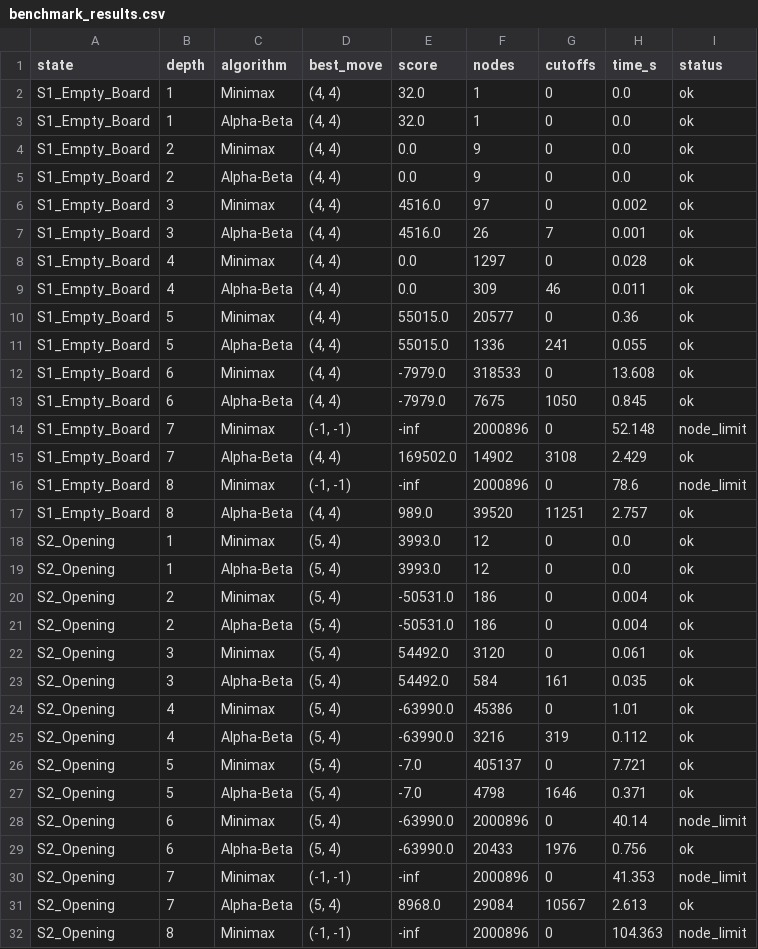
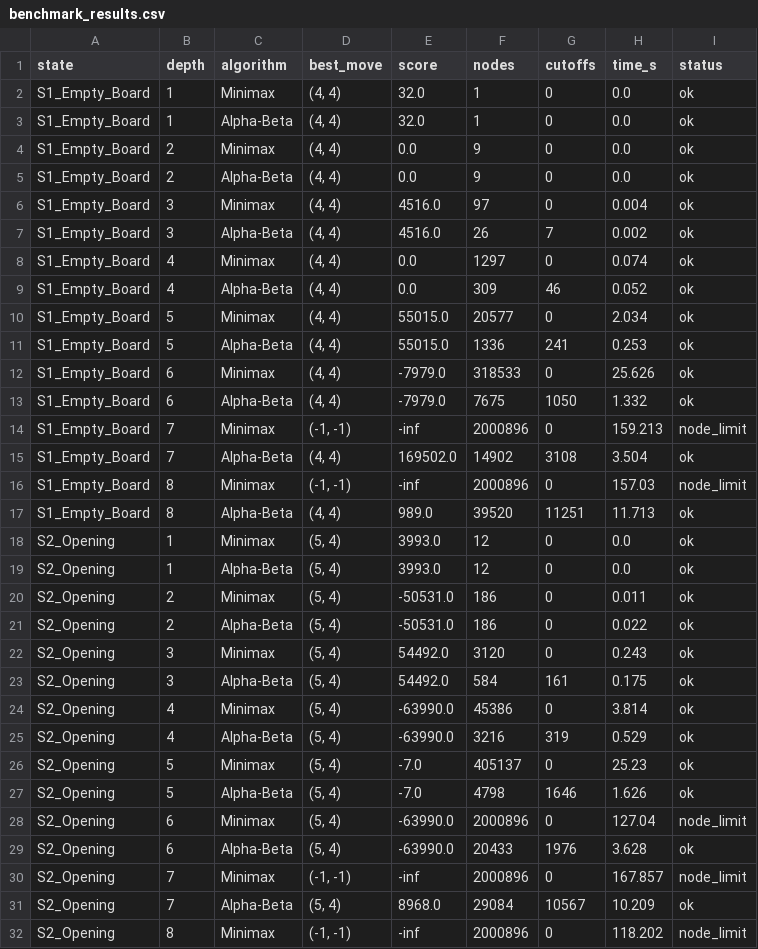
Before and after one commit to dtcls/tictactoe, a CSV file: benchmark_results.csv, drawn as a sheet; only a part is shown; the diff covers the shown part only.

Commit message:
comit

```diff
--- a/benchmark_results.csv
+++ b/benchmark_results.csv
@@ -5,28 +5,28 @@ S1_Empty_Board,2,Minimax,"(4, 4)",0.0,9,0,0.0,ok
 S1_Empty_Board,2,Alpha-Beta,"(4, 4)",0.0,9,0,0.0,ok
-S1_Empty_Board,3,Minimax,"(4, 4)",4516.0,97,0,0.002,ok
-S1_Empty_Board,3,Alpha-Beta,"(4, 4)",4516.0,26,7,0.001,ok
-S1_Empty_Board,4,Minimax,"(4, 4)",0.0,1297,0,0.028,ok
-S1_Empty_Board,4,Alpha-Beta,"(4, 4)",0.0,309,46,0.011,ok
-S1_Empty_Board,5,Minimax,"(4, 4)",55015.0,20577,0,0.36,ok
-S1_Empty_Board,5,Alpha-Beta,"(4, 4)",55015.0,1336,241,0.055,ok
-S1_Empty_Board,6,Minimax,"(4, 4)",-7979.0,318533,0,13.608,ok
-S1_Empty_Board,6,Alpha-Beta,"(4, 4)",-7979.0,7675,1050,0.845,ok
-S1_Empty_Board,7,Minimax,"(-1, -1)",-inf,2000896,0,52.148,node_limit
-S1_Empty_Board,7,Alpha-Beta,"(4, 4)",169502.0,14902,3108,2.429,ok
-S1_Empty_Board,8,Minimax,"(-1, -1)",-inf,2000896,0,78.6,node_limit
-S1_Empty_Board,8,Alpha-Beta,"(4, 4)",989.0,39520,11251,2.757,ok
+S1_Empty_Board,3,Minimax,"(4, 4)",4516.0,97,0,0.004,ok
+S1_Empty_Board,3,Alpha-Beta,"(4, 4)",4516.0,26,7,0.002,ok
+S1_Empty_Board,4,Minimax,"(4, 4)",0.0,1297,0,0.074,ok
+S1_Empty_Board,4,Alpha-Beta,"(4, 4)",0.0,309,46,0.052,ok
+S1_Empty_Board,5,Minimax,"(4, 4)",55015.0,20577,0,2.034,ok
+S1_Empty_Board,5,Alpha-Beta,"(4, 4)",55015.0,1336,241,0.253,ok
+S1_Empty_Board,6,Minimax,"(4, 4)",-7979.0,318533,0,25.626,ok
+S1_Empty_Board,6,Alpha-Beta,"(4, 4)",-7979.0,7675,1050,1.332,ok
+S1_Empty_Board,7,Minimax,"(-1, -1)",-inf,2000896,0,159.213,node_limit
+S1_Empty_Board,7,Alpha-Beta,"(4, 4)",169502.0,14902,3108,3.504,ok
+S1_Empty_Board,8,Minimax,"(-1, -1)",-inf,2000896,0,157.03,node_limit
+S1_Empty_Board,8,Alpha-Beta,"(4, 4)",989.0,39520,11251,11.713,ok
 S2_Opening,1,Minimax,"(5, 4)",3993.0,12,0,0.0,ok
 S2_Opening,1,Alpha-Beta,"(5, 4)",3993.0,12,0,0.0,ok
-S2_Opening,2,Minimax,"(5, 4)",-50531.0,186,0,0.004,ok
-S2_Opening,2,Alpha-Beta,"(5, 4)",-50531.0,186,0,0.004,ok
-S2_Opening,3,Minimax,"(5, 4)",54492.0,3120,0,0.061,ok
-S2_Opening,3,Alpha-Beta,"(5, 4)",54492.0,584,161,0.035,ok
-S2_Opening,4,Minimax,"(5, 4)",-63990.0,45386,0,1.01,ok
-S2_Opening,4,Alpha-Beta,"(5, 4)",-63990.0,3216,319,0.112,ok
-S2_Opening,5,Minimax,"(5, 4)",-7.0,405137,0,7.721,ok
-S2_Opening,5,Alpha-Beta,"(5, 4)",-7.0,4798,1646,0.371,ok
-S2_Opening,6,Minimax,"(5, 4)",-63990.0,2000896,0,40.14,node_limit
-S2_Opening,6,Alpha-Beta,"(5, 4)",-63990.0,20433,1976,0.756,ok
-S2_Opening,7,Minimax,"(-1, -1)",-inf,2000896,0,41.353,node_limit
-S2_Opening,7,Alpha-Beta,"(5, 4)",8968.0,29084,10567,2.613,ok
-S2_Opening,8,Minimax,"(-1, -1)",-inf,2000896,0,104.363,node_limit
+S2_Opening,2,Minimax,"(5, 4)",-50531.0,186,0,0.011,ok
+S2_Opening,2,Alpha-Beta,"(5, 4)",-50531.0,186,0,0.022,ok
+S2_Opening,3,Minimax,"(5, 4)",54492.0,3120,0,0.243,ok
+S2_Opening,3,Alpha-Beta,"(5, 4)",54492.0,584,161,0.175,ok
+S2_Opening,4,Minimax,"(5, 4)",-63990.0,45386,0,3.814,ok
+S2_Opening,4,Alpha-Beta,"(5, 4)",-63990.0,3216,319,0.529,ok
+S2_Opening,5,Minimax,"(5, 4)",-7.0,405137,0,25.23,ok
+S2_Opening,5,Alpha-Beta,"(5, 4)",-7.0,4798,1646,1.626,ok
+S2_Opening,6,Minimax,"(5, 4)",-63990.0,2000896,0,127.04,node_limit
+S2_Opening,6,Alpha-Beta,"(5, 4)",-63990.0,20433,1976,3.628,ok
+S2_Opening,7,Minimax,"(-1, -1)",-inf,2000896,0,167.857,node_limit
+S2_Opening,7,Alpha-Beta,"(5, 4)",8968.0,29084,10567,10.209,ok
+S2_Opening,8,Minimax,"(-1, -1)",-inf,2000896,0,118.202,node_limit
```
Also changed, not shown: 76 edited cells elsewhere in this file.
